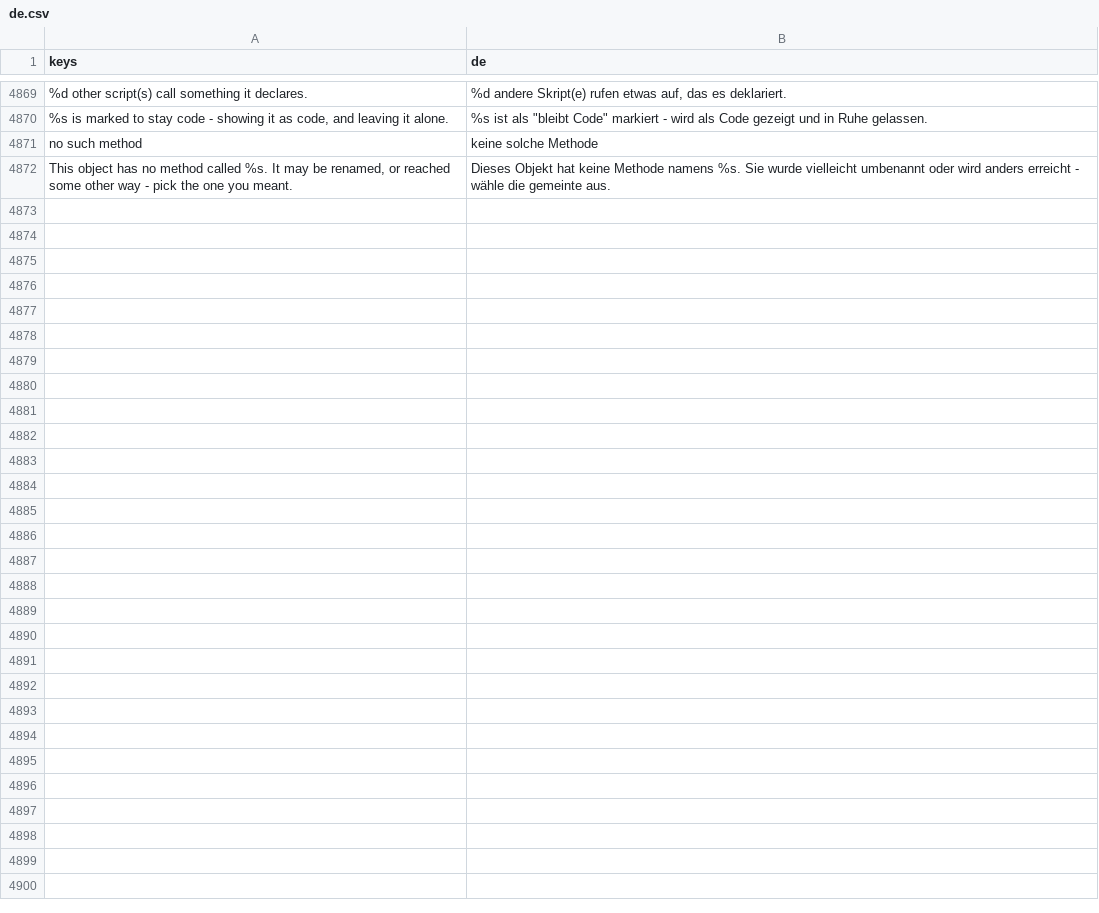
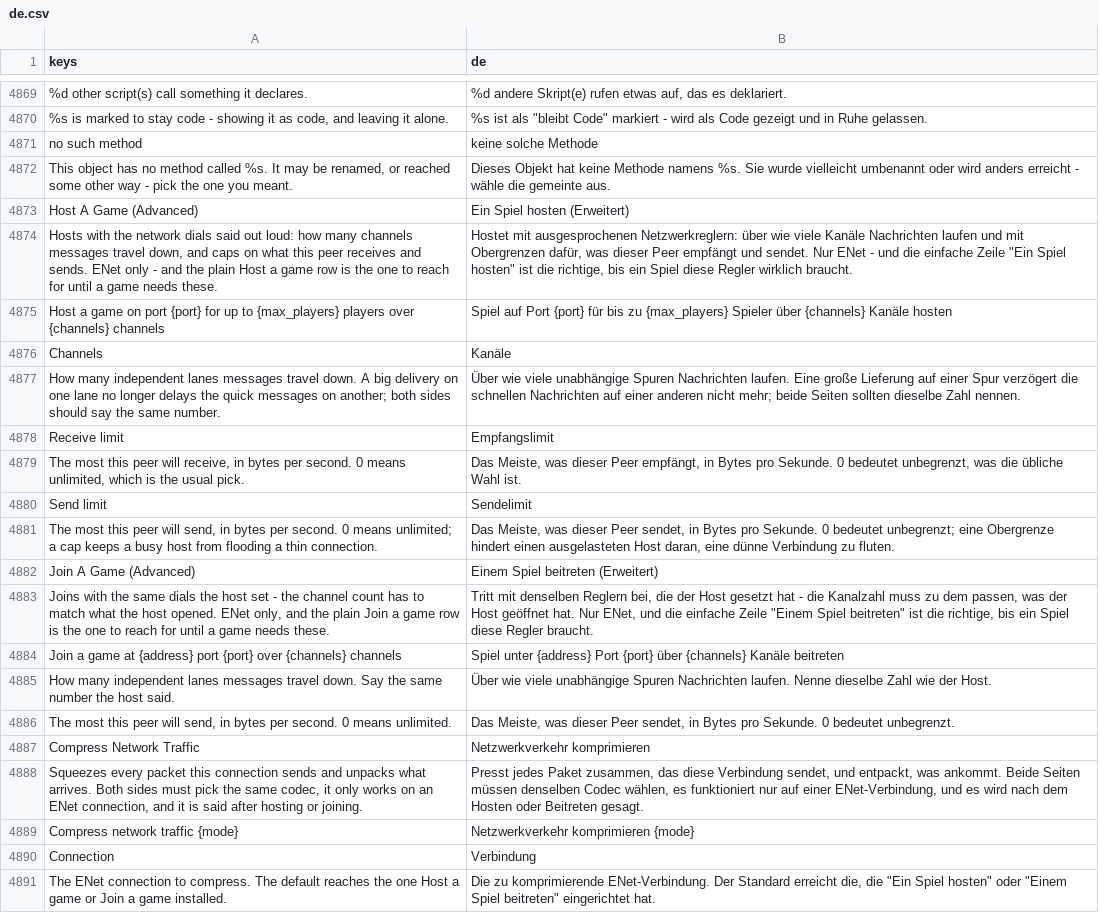
Before and after one commit to SalmanShhh/Godot-EventSheet-Visual-Scripting, a CSV file: addons/eventsheet/translations/de.csv, drawn as a sheet; only a part is shown, gaps mark what is left out; the diff covers the shown part only.

```diff
--- a/addons/eventsheet/translations/de.csv
+++ b/addons/eventsheet/translations/de.csv
@@ -4896 +4896,20 @@ no such method,keine solche Methode
 "This object has no method called %s. It may be renamed, or reached some other way - pick the one you meant.",Dieses Objekt hat keine Methode namens %s. Sie wurde vielleicht umbenannt oder wird anders erreicht - wähle die gemeinte aus.
+Host A Game (Advanced),Ein Spiel hosten (Erweitert)
+"Hosts with the network dials said out loud: how many channels messages travel down, and caps on what this peer receives and sends. ENet only - and the plain Host a game row is the one to reach for until a game needs these.","Hostet mit ausgesprochenen Netzwerkreglern: über wie viele Kanäle Nachrichten laufen und mit Obergrenzen dafür, was dieser Peer empfängt und sendet. Nur ENet - und die einfache Zeile ""Ein Spiel hosten"" ist die richtige, bis ein Spiel diese Regler wirklich braucht."
+Host a game on port {port} for up to {max_players} players over {channels} channels,Spiel auf Port {port} für bis zu {max_players} Spieler über {channels} Kanäle hosten
+Channels,Kanäle
+How many independent lanes messages travel down. A big delivery on one lane no longer delays the quick messages on another; both sides should say the same number.,Über wie viele unabhängige Spuren Nachrichten laufen. Eine große Lieferung auf einer Spur verzögert die schnellen Nachrichten auf einer anderen nicht mehr; beide Seiten sollten dieselbe Zahl nennen.
+Receive limit,Empfangslimit
+"The most this peer will receive, in bytes per second. 0 means unlimited, which is the usual pick.","Das Meiste, was dieser Peer empfängt, in Bytes pro Sekunde. 0 bedeutet unbegrenzt, was die übliche Wahl ist."
+Send limit,Sendelimit
+"The most this peer will send, in bytes per second. 0 means unlimited; a cap keeps a busy host from flooding a thin connection.","Das Meiste, was dieser Peer sendet, in Bytes pro Sekunde. 0 bedeutet unbegrenzt; eine Obergrenze hindert einen ausgelasteten Host daran, eine dünne Verbindung zu fluten."
+Join A Game (Advanced),Einem Spiel beitreten (Erweitert)
+"Joins with the same dials the host set - the channel count has to match what the host opened. ENet only, and the plain Join a game row is the one to reach for until a game needs these.","Tritt mit denselben Reglern bei, die der Host gesetzt hat - die Kanalzahl muss zu dem passen, was der Host geöffnet hat. Nur ENet, und die einfache Zeile ""Einem Spiel beitreten"" ist die richtige, bis ein Spiel diese Regler braucht."
+Join a game at {address} port {port} over {channels} channels,Spiel unter {address} Port {port} über {channels} Kanäle beitreten
+How many independent lanes messages travel down. Say the same number the host said.,Über wie viele unabhängige Spuren Nachrichten laufen. Nenne dieselbe Zahl wie der Host.
+"The most this peer will send, in bytes per second. 0 means unlimited.","Das Meiste, was dieser Peer sendet, in Bytes pro Sekunde. 0 bedeutet unbegrenzt."
+Compress Network Traffic,Netzwerkverkehr komprimieren
+"Squeezes every packet this connection sends and unpacks what arrives. Both sides must pick the same codec, it only works on an ENet connection, and it is said after hosting or joining.","Presst jedes Paket zusammen, das diese Verbindung sendet, und entpackt, was ankommt. Beide Seiten müssen denselben Codec wählen, es funktioniert nur auf einer ENet-Verbindung, und es wird nach dem Hosten oder Beitreten gesagt."
+Compress network traffic {mode},Netzwerkverkehr komprimieren {mode}
+Connection,Verbindung
+The ENet connection to compress. The default reaches the one Host a game or Join a game installed.,"Die zu komprimierende ENet-Verbindung. Der Standard erreicht die, die ""Ein Spiel hosten"" oder ""Einem Spiel beitreten"" eingerichtet hat."
```
Also changed, not shown: 13 added rows elsewhere in this file, addons/eventsheet/translations/es.csv, addons/eventsheet/translations/fr.csv, 18 other files.
